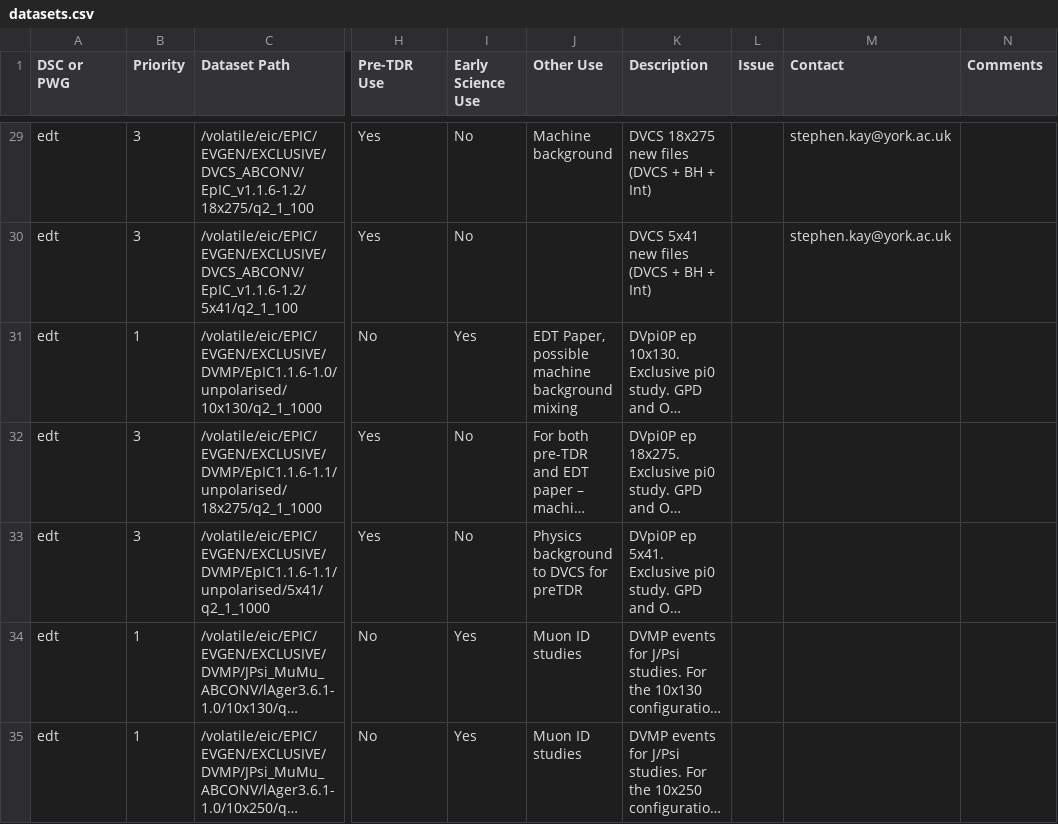
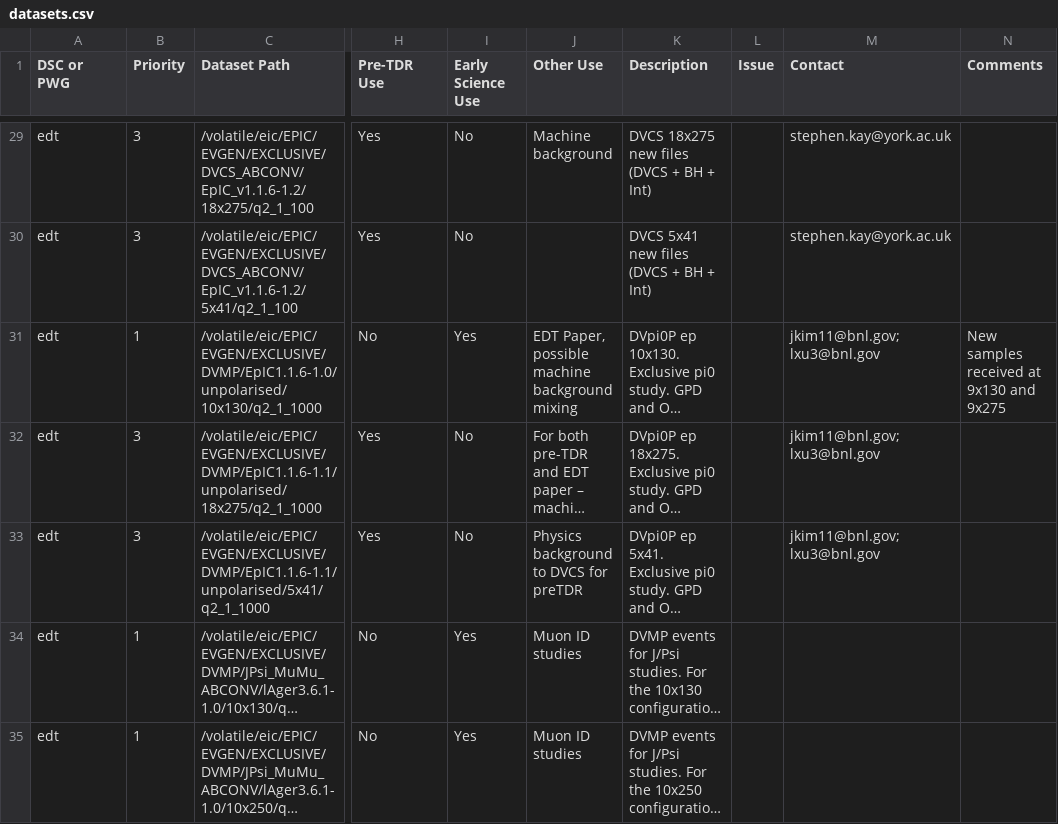
Before and after one commit to eic/epic-prod, a CSV file: docs/_data/datasets.csv, drawn as a sheet; only a part is shown, gaps mark what is left out; long unchanged cells end in …; the diff names each change by its address in the sheet, - before the commit and + after, or states it on an @@ line.

Commit message:
Add Kim and Xu as contacts for DVMP rows
Rows 30-32 (EpIC1.1.6 DVMP unpolarised samples at 10x130, 18x275,
5x41). Comment on first row notes new 9x130 and 9x275 samples
received.

```diff
--- a/docs/_data/datasets.csv
+++ b/docs/_data/datasets.csv
-M31:M33 (Contact): (empty)
+M31:M33 (Contact): jkim11@bnl.gov;lxu3@bnl.gov
-N31 (Comments): (empty)
+N31 (Comments): New samples received at 9x130 and 9x275
```
